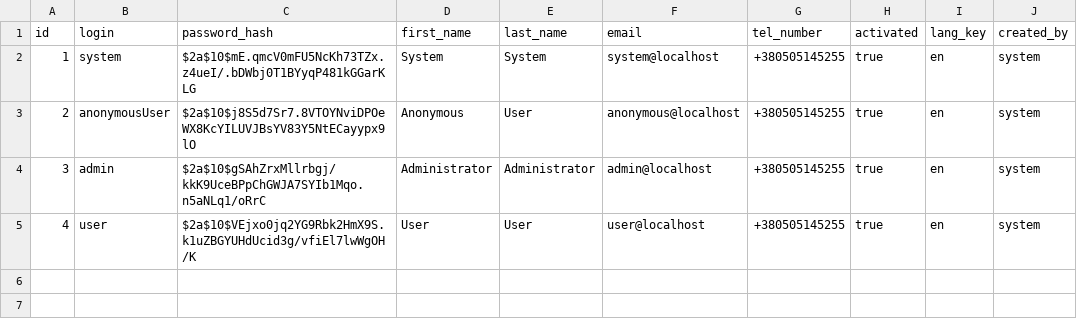
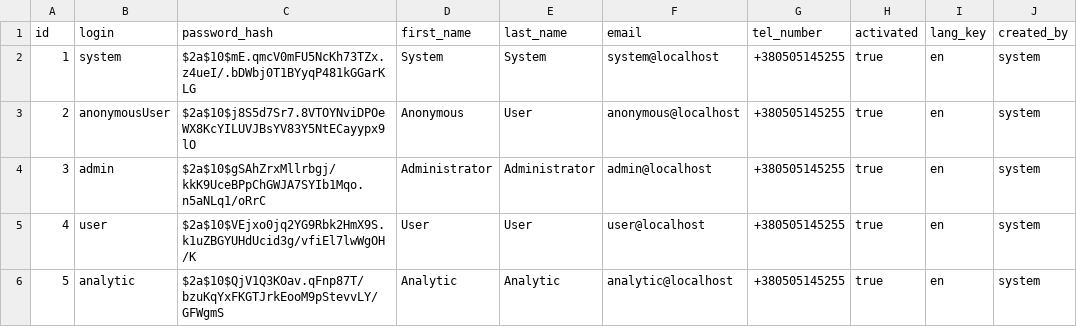
Before and after one commit to dniprolab/dniprolab, a CSV file: src/main/resources/config/liquibase/users.csv, drawn as a sheet.

Commit message:
added "analytic" user role

```diff
--- a/src/main/resources/config/liquibase/users.csv
+++ b/src/main/resources/config/liquibase/users.csv
@@ -5 +5,2 @@ id;login;password_hash;first_name;last_name;email;tel_number;activated;lang_key;
 4;user;$2a$10$VEjxo0jq2YG9Rbk2HmX9S.k1uZBGYUHdUcid3g/vfiEl7lwWgOH/K;User;User;user@localhost;+380505145255;true;en;system
+5;analytic;$2a$10$QjV1Q3KOav.qFnp87T/bzuKqYxFKGTJrkEooM9pStevvLY/GFWgmS;Analytic;Analytic;analytic@localhost;+380505145255;true;en;system
```
Also changed, not shown: 3 other files.
